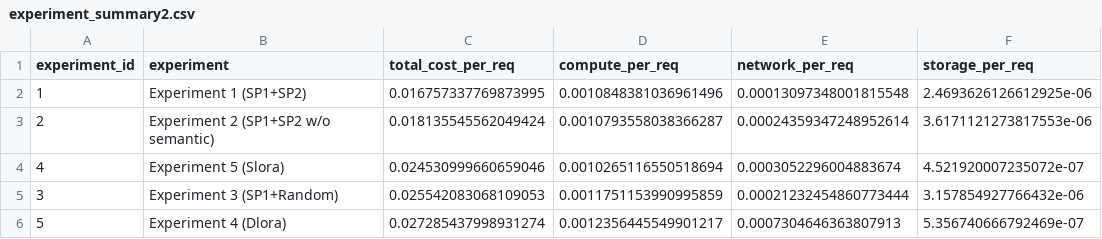
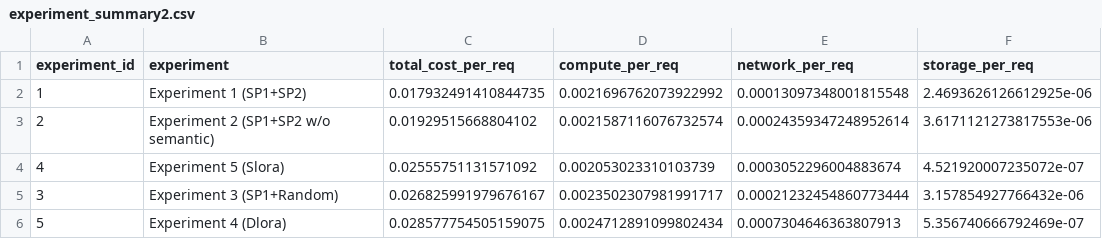
Before and after one commit to Glen-Chen-Blue/multi-lora, a CSV file: experiment_summary2.csv, drawn as a sheet; only a part is shown; the diff names each change by its address in the sheet, - before the commit and + after, or states it on an @@ line.

```diff
--- a/experiment_summary2.csv
+++ b/experiment_summary2.csv
-C2 (total_cost_per_req): 0.016757337769873995
+C2 (total_cost_per_req): 0.017932491410844735
-D2 (compute_per_req): 0.0010848381036961496
+D2 (compute_per_req): 0.0021696762073922992
-C3 (total_cost_per_req): 0.018135545562049424
+C3 (total_cost_per_req): 0.01929515668804102
-D3 (compute_per_req): 0.0010793558038366287
+D3 (compute_per_req): 0.0021587116076732574
-C4 (total_cost_per_req): 0.024530999660659046
+C4 (total_cost_per_req): 0.02555751131571092
-D4 (compute_per_req): 0.0010265116550518694
+D4 (compute_per_req): 0.002053023310103739
-C5 (total_cost_per_req): 0.025542083068109053
+C5 (total_cost_per_req): 0.026825991979676167
-D5 (compute_per_req): 0.0011751153990995859
+D5 (compute_per_req): 0.0023502307981991717
-C6 (total_cost_per_req): 0.027285437998931274
+C6 (total_cost_per_req): 0.028577754505159075
-D6 (compute_per_req): 0.0012356445549901217
+D6 (compute_per_req): 0.0024712891099802434
```
Also changed, not shown: experiment_summary3.csv, synthetic_results.csv, 11 other files.
